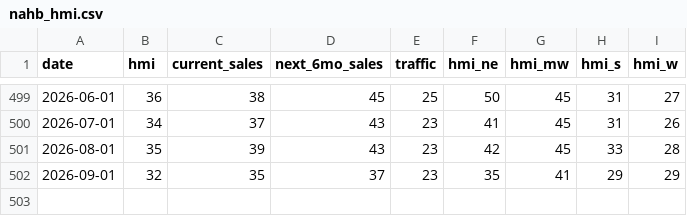
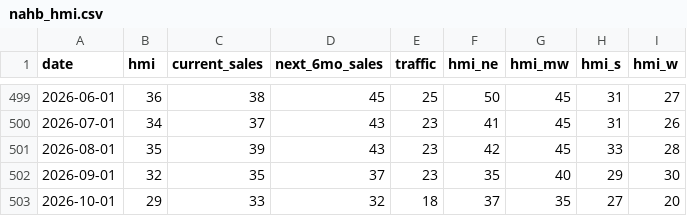
Before and after one commit to gteconomist/economicsguru, a CSV file: data/historical/nahb_hmi.csv, drawn as a sheet; only a part is shown, gaps mark what is left out.

```diff
--- a/data/historical/nahb_hmi.csv
+++ b/data/historical/nahb_hmi.csv
@@ -501,2 +501,3 @@ date,hmi,current_sales,next_6mo_sales,traffic,hmi_ne,hmi_mw,hmi_s,hmi_w
 2026-08-01,35,39,43,23,42,45,33,28
-2026-09-01,32,35,37,23,35,41,29,29
+2026-09-01,32,35,37,23,35,40,29,30
+2026-10-01,29,33,32,18,37,35,27,20
```
Also changed, not shown: 7 other files.
